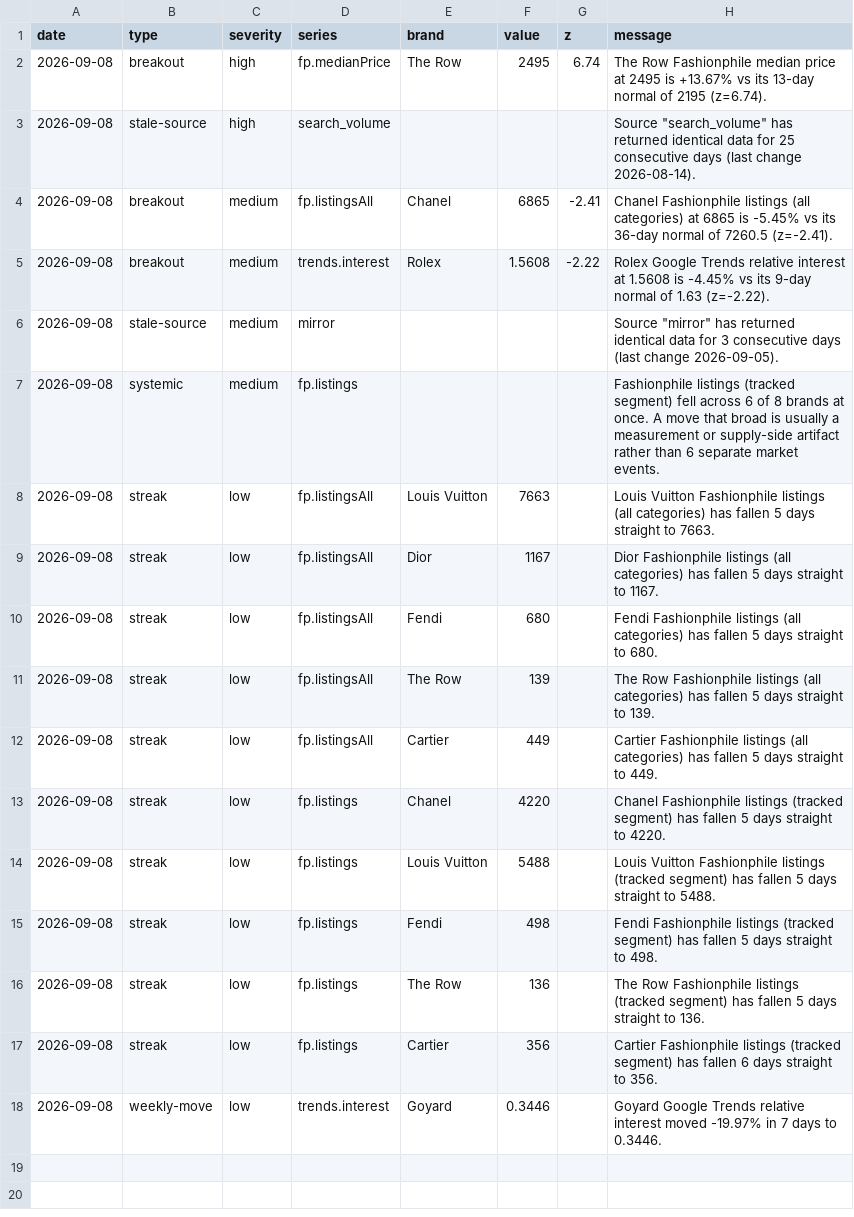
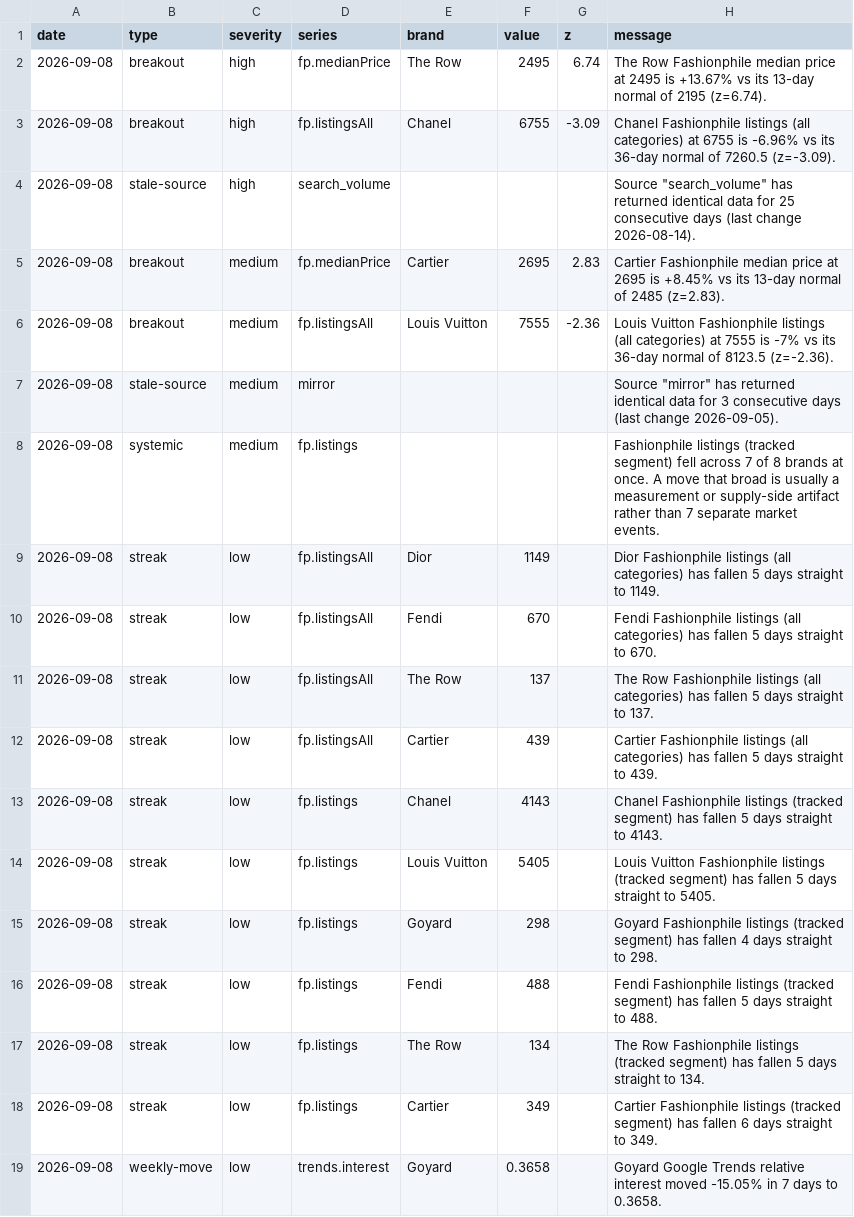
Before and after one commit to elibarzvi/demand-desk, a CSV file: data/exports/alerts.csv, drawn as a sheet.

```diff
--- a/data/exports/alerts.csv
+++ b/data/exports/alerts.csv
@@ -2,17 +2,18 @@ date,type,severity,series,brand,value,z,message
 2026-09-08,breakout,high,fp.medianPrice,The Row,2495,6.74,The Row Fashionphile median price at 2495 is +13.67% vs its 13-day normal of 2195 (z=6.74).
+2026-09-08,breakout,high,fp.listingsAll,Chanel,6755,-3.09,Chanel Fashionphile listings (all categories) at 6755 is -6.96% vs its 36-day normal of 7260.5 (z=-3.09).
 2026-09-08,stale-source,high,search_volume,,,,"Source ""search_volume"" has returned identical data for 25 consecutive days (last change 2026-08-14)."
-2026-09-08,breakout,medium,fp.listingsAll,Chanel,6865,-2.41,Chanel Fashionphile listings (all categories) at 6865 is -5.45% vs its 36-day normal of 7260.5 (z=-2.41).
-2026-09-08,breakout,medium,trends.interest,Rolex,1.5608,-2.22,Rolex Google Trends relative interest at 1.5608 is -4.45% vs its 9-day normal of 1.63 (z=-2.22).
+2026-09-08,breakout,medium,fp.medianPrice,Cartier,2695,2.83,Cartier Fashionphile median price at 2695 is +8.45% vs its 13-day normal of 2485 (z=2.83).
+2026-09-08,breakout,medium,fp.listingsAll,Louis Vuitton,7555,-2.36,Louis Vuitton Fashionphile listings (all categories) at 7555 is -7% vs its 36-day normal of 8123.5 (z=-2.36).
 2026-09-08,stale-source,medium,mirror,,,,"Source ""mirror"" has returned identical data for 3 consecutive days (last change 2026-09-05)."
-2026-09-08,systemic,medium,fp.listings,,,,Fashionphile listings (tracked segment) fell across 6 of 8 brands at once. A move that broad is usually a measurement or supply-side artifact rather than 6 separate market events.
-2026-09-08,streak,low,fp.listingsAll,Louis Vuitton,7663,,Louis Vuitton Fashionphile listings (all categories) has fallen 5 days straight to 7663.
-2026-09-08,streak,low,fp.listingsAll,Dior,1167,,Dior Fashionphile listings (all categories) has fallen 5 days straight to 1167.
-2026-09-08,streak,low,fp.listingsAll,Fendi,680,,Fendi Fashionphile listings (all categories) has fallen 5 days straight to 680.
-2026-09-08,streak,low,fp.listingsAll,The Row,139,,The Row Fashionphile listings (all categories) has fallen 5 days straight to 139.
-2026-09-08,streak,low,fp.listingsAll,Cartier,449,,Cartier Fashionphile listings (all categories) has fallen 5 days straight to 449.
-2026-09-08,streak,low,fp.listings,Chanel,4220,,Chanel Fashionphile listings (tracked segment) has fallen 5 days straight to 4220.
-2026-09-08,streak,low,fp.listings,Louis Vuitton,5488,,Louis Vuitton Fashionphile listings (tracked segment) has fallen 5 days straight to 5488.
-2026-09-08,streak,low,fp.listings,Fendi,498,,Fendi Fashionphile listings (tracked segment) has fallen 5 days straight to 498.
-2026-09-08,streak,low,fp.listings,The Row,136,,The Row Fashionphile listings (tracked segment) has fallen 5 days straight to 136.
-2026-09-08,streak,low,fp.listings,Cartier,356,,Cartier Fashionphile listings (tracked segment) has fallen 6 days straight to 356.
-2026-09-08,weekly-move,low,trends.interest,Goyard,0.3446,,Goyard Google Trends relative interest moved -19.97% in 7 days to 0.3446.
+2026-09-08,systemic,medium,fp.listings,,,,Fashionphile listings (tracked segment) fell across 7 of 8 brands at once. A move that broad is usually a measurement or supply-side artifact rather than 7 separate market events.
+2026-09-08,streak,low,fp.listingsAll,Dior,1149,,Dior Fashionphile listings (all categories) has fallen 5 days straight to 1149.
+2026-09-08,streak,low,fp.listingsAll,Fendi,670,,Fendi Fashionphile listings (all categories) has fallen 5 days straight to 670.
+2026-09-08,streak,low,fp.listingsAll,The Row,137,,The Row Fashionphile listings (all categories) has fallen 5 days straight to 137.
+2026-09-08,streak,low,fp.listingsAll,Cartier,439,,Cartier Fashionphile listings (all categories) has fallen 5 days straight to 439.
+2026-09-08,streak,low,fp.listings,Chanel,4143,,Chanel Fashionphile listings (tracked segment) has fallen 5 days straight to 4143.
+2026-09-08,streak,low,fp.listings,Louis Vuitton,5405,,Louis Vuitton Fashionphile listings (tracked segment) has fallen 5 days straight to 5405.
+2026-09-08,streak,low,fp.listings,Goyard,298,,Goyard Fashionphile listings (tracked segment) has fallen 4 days straight to 298.
+2026-09-08,streak,low,fp.listings,Fendi,488,,Fendi Fashionphile listings (tracked segment) has fallen 5 days straight to 488.
+2026-09-08,streak,low,fp.listings,The Row,134,,The Row Fashionphile listings (tracked segment) has fallen 5 days straight to 134.
+2026-09-08,streak,low,fp.listings,Cartier,349,,Cartier Fashionphile listings (tracked segment) has fallen 6 days straight to 349.
+2026-09-08,weekly-move,low,trends.interest,Goyard,0.3658,,Goyard Google Trends relative interest moved -15.05% in 7 days to 0.3658.
```
Also changed, not shown: data/exports/ebay.csv, data/exports/fashionphile-condition.csv, 13 other files.
